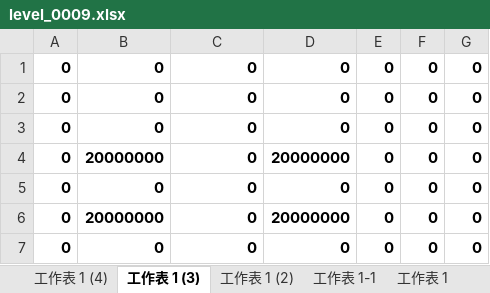
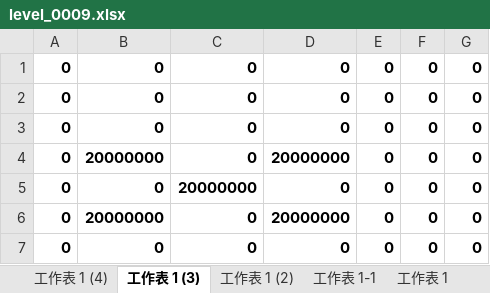
Before and after one commit to zhs007/block7, an Excel workbook: xlsxmaps/level_0009.xlsx, sheet 工作表 1 (3), drawn as a sheet; values as stored, in another font and other column widths than the file's, no borders; the diff names each change by its address in the sheet, - before the commit and + after, or states it on an @@ line.

```diff
--- a/xlsxmaps/level_0009.xlsx (sheet 工作表 1 (3))
+++ b/xlsxmaps/level_0009.xlsx (sheet 工作表 1 (3))
-C5: 0
+C5: 20000000
```
Also changed, not shown: sheet 工作表 1 (4), 5 other files.
